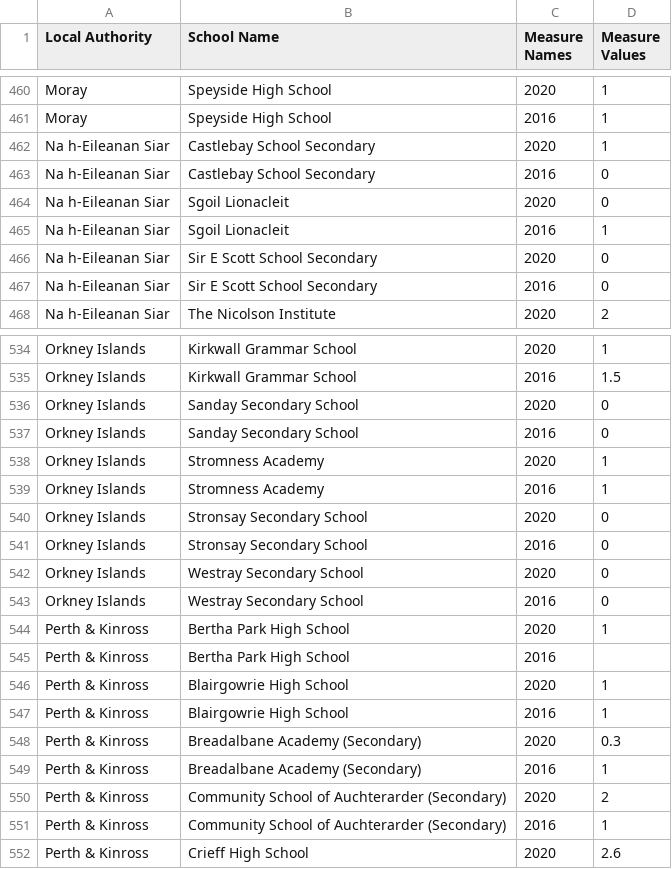
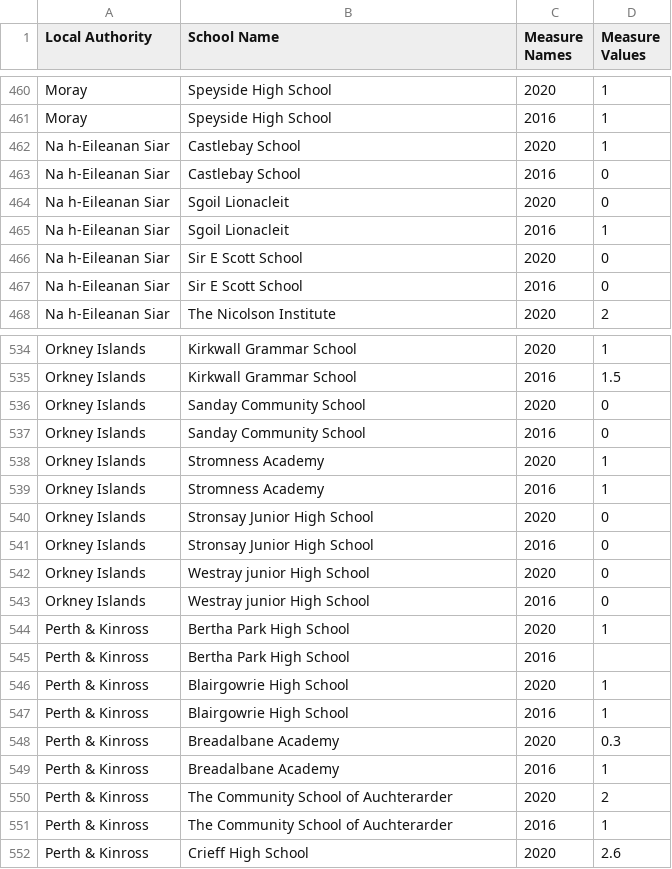
Before and after one commit to CodeTheCity/CTC27_CodeMaps, a CSV file: Data/FTE by School_data.csv, drawn as a sheet; only a part is shown, gaps mark what is left out; the diff covers the shown part only.

```diff
--- a/Data/FTE by School_data.csv
+++ b/Data/FTE by School_data.csv
@@ -461,8 +461,8 @@ Moray,Speyside High School,2020,1
 Moray,Speyside High School,2016,1
-Na h-Eileanan Siar,Castlebay School Secondary,2020,1
-Na h-Eileanan Siar,Castlebay School Secondary,2016,0
+Na h-Eileanan Siar,Castlebay School,2020,1
+Na h-Eileanan Siar,Castlebay School,2016,0
 Na h-Eileanan Siar,Sgoil Lionacleit,2020,0
 Na h-Eileanan Siar,Sgoil Lionacleit,2016,1
-Na h-Eileanan Siar,Sir E Scott School Secondary,2020,0
-Na h-Eileanan Siar,Sir E Scott School Secondary,2016,0
+Na h-Eileanan Siar,Sir E Scott School,2020,0
+Na h-Eileanan Siar,Sir E Scott School,2016,0
 Na h-Eileanan Siar,The Nicolson Institute,2020,2
@@ -535,10 +535,10 @@ Orkney Islands,Kirkwall Grammar School,2020,1
 Orkney Islands,Kirkwall Grammar School,2016,1.5
-Orkney Islands,Sanday Secondary School,2020,0
-Orkney Islands,Sanday Secondary School,2016,0
+Orkney Islands,Sanday Community School,2020,0
+Orkney Islands,Sanday Community School,2016,0
 Orkney Islands,Stromness Academy,2020,1
 Orkney Islands,Stromness Academy,2016,1
-Orkney Islands,Stronsay Secondary School,2020,0
-Orkney Islands,Stronsay Secondary School,2016,0
-Orkney Islands,Westray Secondary School,2020,0
-Orkney Islands,Westray Secondary School,2016,0
+Orkney Islands,Stronsay Junior High School,2020,0
+Orkney Islands,Stronsay Junior High School,2016,0
+Orkney Islands,Westray junior High School,2020,0
+Orkney Islands,Westray junior High School,2016,0
 Perth & Kinross,Bertha Park High School,2020,1
@@ -547,6 +547,6 @@ Perth & Kinross,Blairgowrie High School,2020,1
 Perth & Kinross,Blairgowrie High School,2016,1
-Perth & Kinross,Breadalbane Academy (Secondary),2020,0.3
-Perth & Kinross,Breadalbane Academy (Secondary),2016,1
-Perth & Kinross,Community School of Auchterarder (Secondary),2020,2
-Perth & Kinross,Community School of Auchterarder (Secondary),2016,1
+Perth & Kinross,Breadalbane Academy,2020,0.3
+Perth & Kinross,Breadalbane Academy,2016,1
+Perth & Kinross,The Community School of Auchterarder,2020,2
+Perth & Kinross,The Community School of Auchterarder,2016,1
 Perth & Kinross,Crieff High School,2020,2.6
```
Also changed, not shown: 46 edited cells elsewhere in this file.
